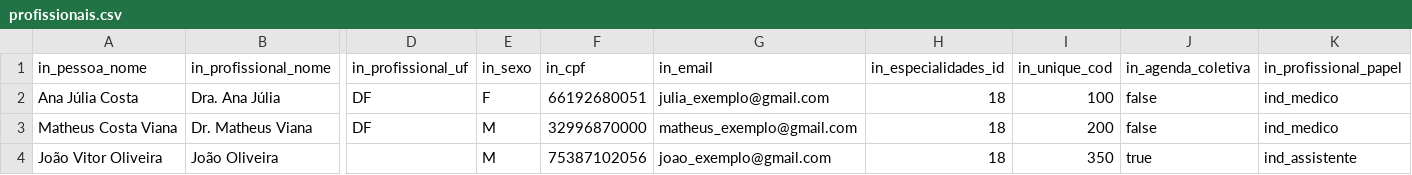
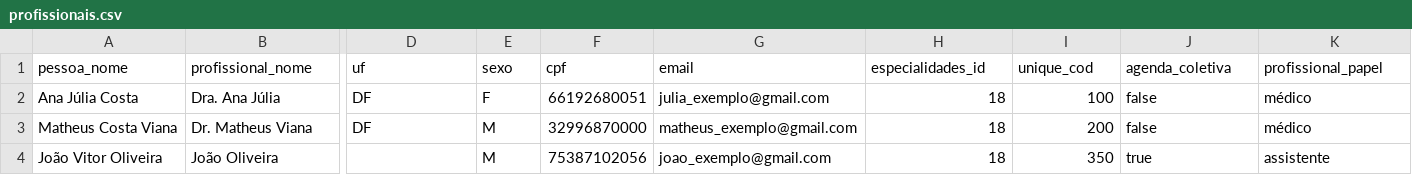
Before and after one commit to ebrain-clinic/tech-docs, a CSV file: docs/arquivos_exemplos/profissionais.csv, drawn as a sheet; only a part is shown, gaps mark what is left out; removed rows and columns are numbered as before the commit, all else as after; rows hold the shown columns only; the diff names each change by its address in the sheet, - before the commit and + after, or states it on an @@ line.

Commit message:
ajustes nos dados de profissionais

```diff
--- a/docs/arquivos_exemplos/profissionais.csv
+++ b/docs/arquivos_exemplos/profissionais.csv
-row 1: in_pessoa_nome | in_profissional_nome | in_profissional_uf | in_sexo | in_cpf | in_email | in_especialidades_id | in_unique_cod | in_agenda_coletiva | in_profissional_papel
+row 1: pessoa_nome | profissional_nome | uf | sexo | cpf | email | especialidades_id | unique_cod | agenda_coletiva | profissional_papel
-K2:K3: ind_medico
+K2:K3: médico
-K4: ind_assistente
+K4: assistente
```
Also changed, not shown: 2 other files.
